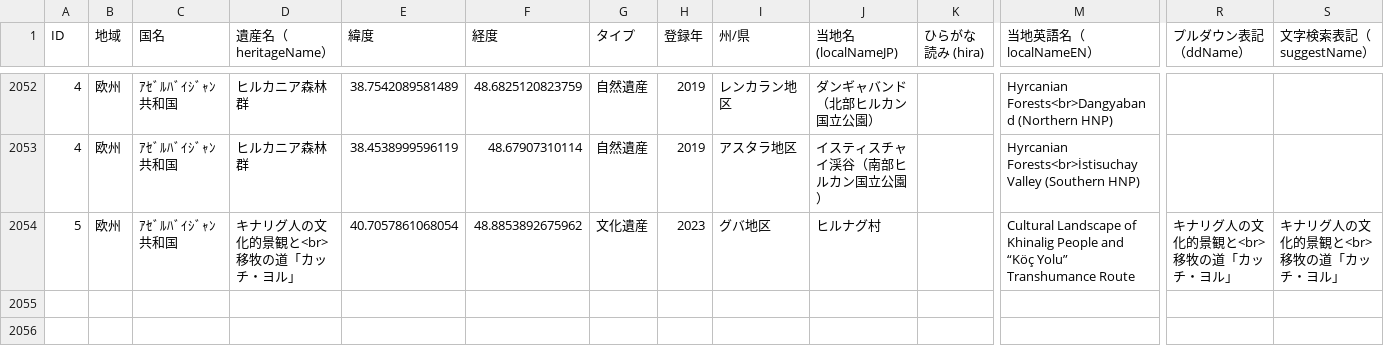
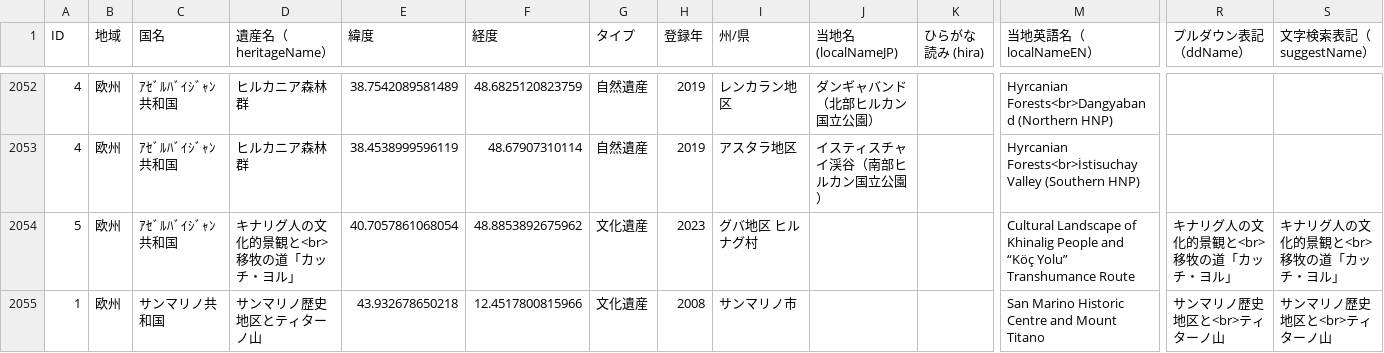
Before and after one commit to hyukis1867/World-Heritage-map, a CSV file: places.csv, drawn as a sheet; only a part is shown, gaps mark what is left out; rows hold the shown columns only; the diff names each change by its address in the sheet, - before the commit and + after, or states it on an @@ line.

Commit message:
Add files via upload

```diff
--- a/places.csv
+++ b/places.csv
-I2054 (州/県): グバ地区
+I2054 (州/県): グバ地区 ヒルナグ村
-J2054 (当地名 (localNameJP)): ヒルナグ村
+J2054 (当地名 (localNameJP)): (empty)
+row 2055: 1 | 欧州 | サンマリノ共和国 | サンマリノ歴史地区とティターノ山 | 43.932678650218 | 12.4517800815966 | 文化遺産 | 2008 | サンマリノ市 |  |  | San Marino Historic Centre and Mount Titano | サンマリノ歴史地区と<br>ティターノ山 | サンマリノ歴史地区と<br>ティターノ山
```
